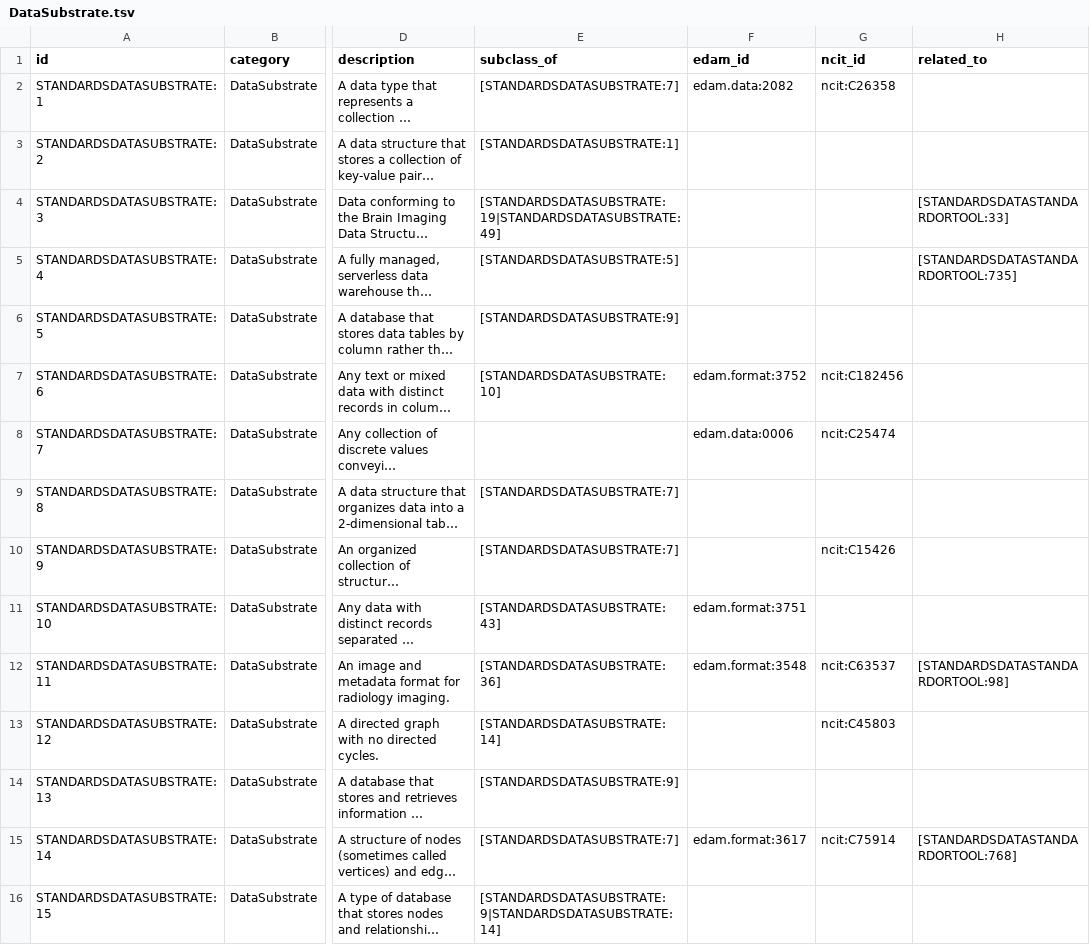
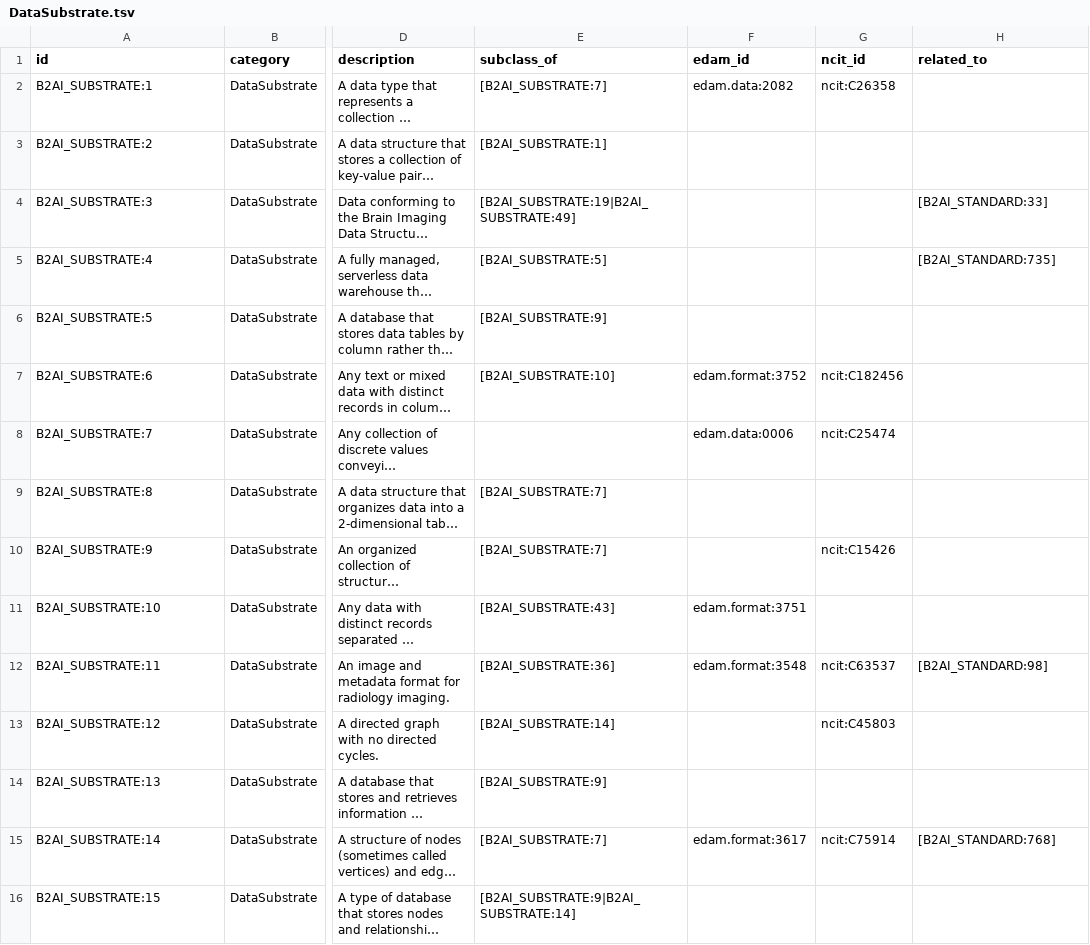
Before and after one commit to bridge2ai/b2ai-standards-registry, a TSV file: project/data/DataSubstrate.tsv, drawn as a sheet; only a part is shown, gaps mark what is left out; long unchanged cells end in …; the diff covers the shown part only; the diff names each change by its address in the sheet, - before the commit and + after, or states it on an @@ line.

```diff
--- a/project/data/DataSubstrate.tsv
+++ b/project/data/DataSubstrate.tsv
-A2 (id): STANDARDSDATASUBSTRATE:1
+A2 (id): B2AI_SUBSTRATE:1
-E2 (subclass_of): [STANDARDSDATASUBSTRATE:7]
+E2 (subclass_of): [B2AI_SUBSTRATE:7]
-A3 (id): STANDARDSDATASUBSTRATE:2
+A3 (id): B2AI_SUBSTRATE:2
-E3 (subclass_of): [STANDARDSDATASUBSTRATE:1]
+E3 (subclass_of): [B2AI_SUBSTRATE:1]
-A4 (id): STANDARDSDATASUBSTRATE:3
+A4 (id): B2AI_SUBSTRATE:3
-E4 (subclass_of): [STANDARDSDATASUBSTRATE:19|STANDARDSDATASUBSTRATE:49]
+E4 (subclass_of): [B2AI_SUBSTRATE:19|B2AI_SUBSTRATE:49]
-H4 (related_to): [STANDARDSDATASTANDARDORTOOL:33]
+H4 (related_to): [B2AI_STANDARD:33]
-A5 (id): STANDARDSDATASUBSTRATE:4
+A5 (id): B2AI_SUBSTRATE:4
-E5 (subclass_of): [STANDARDSDATASUBSTRATE:5]
+E5 (subclass_of): [B2AI_SUBSTRATE:5]
-H5 (related_to): [STANDARDSDATASTANDARDORTOOL:735]
+H5 (related_to): [B2AI_STANDARD:735]
-A6 (id): STANDARDSDATASUBSTRATE:5
+A6 (id): B2AI_SUBSTRATE:5
-E6 (subclass_of): [STANDARDSDATASUBSTRATE:9]
+E6 (subclass_of): [B2AI_SUBSTRATE:9]
-A7 (id): STANDARDSDATASUBSTRATE:6
+A7 (id): B2AI_SUBSTRATE:6
-E7 (subclass_of): [STANDARDSDATASUBSTRATE:10]
+E7 (subclass_of): [B2AI_SUBSTRATE:10]
-A8 (id): STANDARDSDATASUBSTRATE:7
+A8 (id): B2AI_SUBSTRATE:7
-A9 (id): STANDARDSDATASUBSTRATE:8
+A9 (id): B2AI_SUBSTRATE:8
-E9:E10 (subclass_of): [STANDARDSDATASUBSTRATE:7]
+E9:E10 (subclass_of): [B2AI_SUBSTRATE:7]
-A10 (id): STANDARDSDATASUBSTRATE:9
+A10 (id): B2AI_SUBSTRATE:9
-A11 (id): STANDARDSDATASUBSTRATE:10
+A11 (id): B2AI_SUBSTRATE:10
-E11 (subclass_of): [STANDARDSDATASUBSTRATE:43]
+E11 (subclass_of): [B2AI_SUBSTRATE:43]
-A12 (id): STANDARDSDATASUBSTRATE:11
+A12 (id): B2AI_SUBSTRATE:11
-E12 (subclass_of): [STANDARDSDATASUBSTRATE:36]
+E12 (subclass_of): [B2AI_SUBSTRATE:36]
-H12 (related_to): [STANDARDSDATASTANDARDORTOOL:98]
+H12 (related_to): [B2AI_STANDARD:98]
-A13 (id): STANDARDSDATASUBSTRATE:12
+A13 (id): B2AI_SUBSTRATE:12
-E13 (subclass_of): [STANDARDSDATASUBSTRATE:14]
+E13 (subclass_of): [B2AI_SUBSTRATE:14]
-A14 (id): STANDARDSDATASUBSTRATE:13
+A14 (id): B2AI_SUBSTRATE:13
-E14 (subclass_of): [STANDARDSDATASUBSTRATE:9]
+E14 (subclass_of): [B2AI_SUBSTRATE:9]
-A15 (id): STANDARDSDATASUBSTRATE:14
+A15 (id): B2AI_SUBSTRATE:14
-E15 (subclass_of): [STANDARDSDATASUBSTRATE:7]
+E15 (subclass_of): [B2AI_SUBSTRATE:7]
-H15 (related_to): [STANDARDSDATASTANDARDORTOOL:768]
+H15 (related_to): [B2AI_STANDARD:768]
-A16 (id): STANDARDSDATASUBSTRATE:15
+A16 (id): B2AI_SUBSTRATE:15
-E16 (subclass_of): [STANDARDSDATASUBSTRATE:9|STANDARDSDATASUBSTRATE:14]
+E16 (subclass_of): [B2AI_SUBSTRATE:9|B2AI_SUBSTRATE:14]
```
Also changed, not shown: 94 edited cells elsewhere in this file, project/data/DataTopic.tsv, project/data/Organization.tsv, 29 other files.
